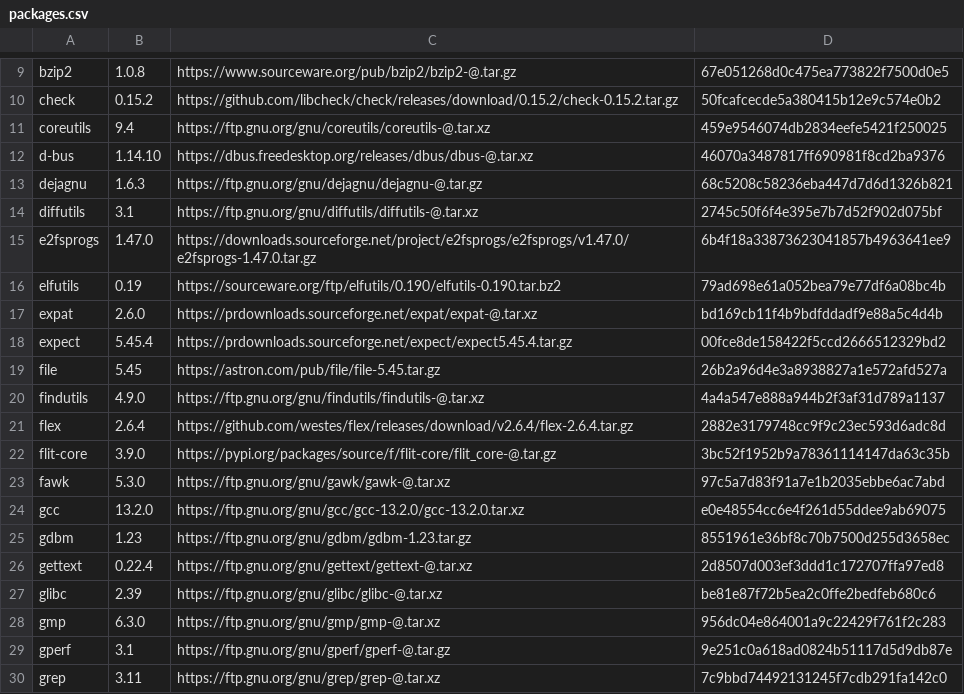
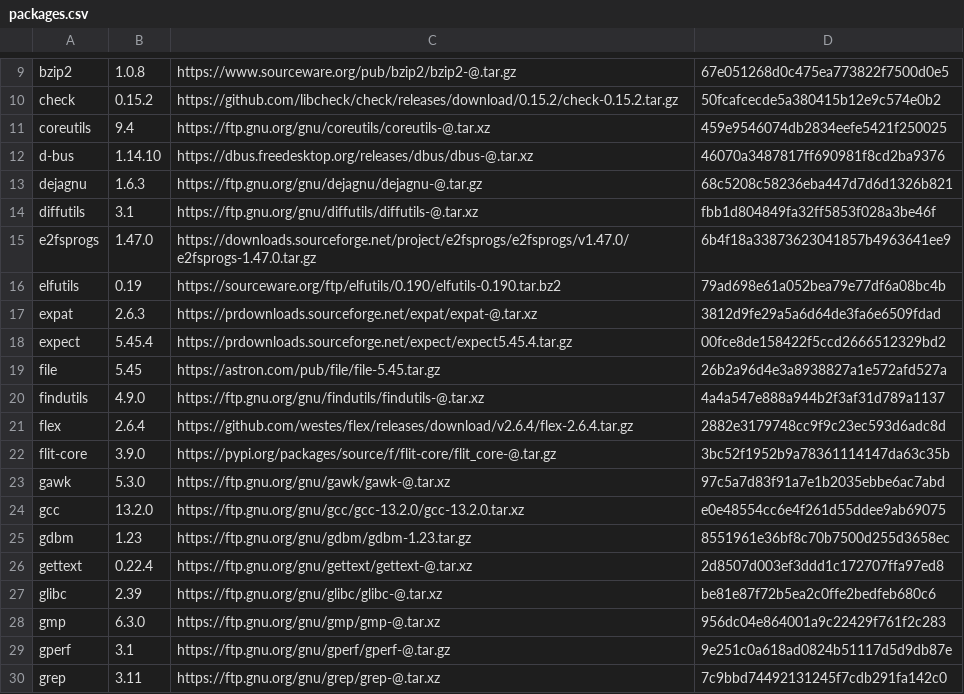
Before and after one commit to fogg928s4/lorocoLFS, a CSV file: packages.csv, drawn as a sheet; only a part is shown, gaps mark what is left out.

Commit message:
Changes on md5 of certain packages and versions

```diff
--- a/packages.csv
+++ b/packages.csv
@@ -13,6 +13,6 @@ d-bus;1.14.10;https://dbus.freedesktop.org/releases/dbus/dbus-@.tar.xz;46070a348
 dejagnu;1.6.3;https://ftp.gnu.org/gnu/dejagnu/dejagnu-@.tar.gz;68c5208c58236eba447d7d6d1326b821
-diffutils;3.1;https://ftp.gnu.org/gnu/diffutils/diffutils-@.tar.xz;2745c50f6f4e395e7b7d52f902d075bf
+diffutils;3.1;https://ftp.gnu.org/gnu/diffutils/diffutils-@.tar.xz;fbb1d804849fa32ff5853f028a3be46f
 e2fsprogs;1.47.0;https://downloads.sourceforge.net/project/e2fsprogs/e2fsprogs/v1.47.0/e2fsprogs-1.47.0.tar.gz;6b4f18a33873623041857b4963641ee9
 elfutils;0.19;https://sourceware.org/ftp/elfutils/0.190/elfutils-0.190.tar.bz2;79ad698e61a052bea79e77df6a08bc4b
-expat;2.6.0;https://prdownloads.sourceforge.net/expat/expat-@.tar.xz;bd169cb11f4b9bdfddadf9e88a5c4d4b
+expat;2.6.3;https://prdownloads.sourceforge.net/expat/expat-@.tar.xz;3812d9fe29a5a6d64de3fa6e6509fdad
 expect;5.45.4;https://prdownloads.sourceforge.net/expect/expect5.45.4.tar.gz;00fce8de158422f5ccd2666512329bd2
@@ -22,3 +22,3 @@ flex;2.6.4;https://github.com/westes/flex/releases/download/v2.6.4/flex-2.6.4.ta
 flit-core;3.9.0;https://pypi.org/packages/source/f/flit-core/flit_core-@.tar.gz;3bc52f1952b9a78361114147da63c35b
-fawk;5.3.0;https://ftp.gnu.org/gnu/gawk/gawk-@.tar.xz;97c5a7d83f91a7e1b2035ebbe6ac7abd
+gawk;5.3.0;https://ftp.gnu.org/gnu/gawk/gawk-@.tar.xz;97c5a7d83f91a7e1b2035ebbe6ac7abd
 gcc;13.2.0;https://ftp.gnu.org/gnu/gcc/gcc-13.2.0/gcc-13.2.0.tar.xz;e0e48554cc6e4f261d55ddee9ab69075
```
